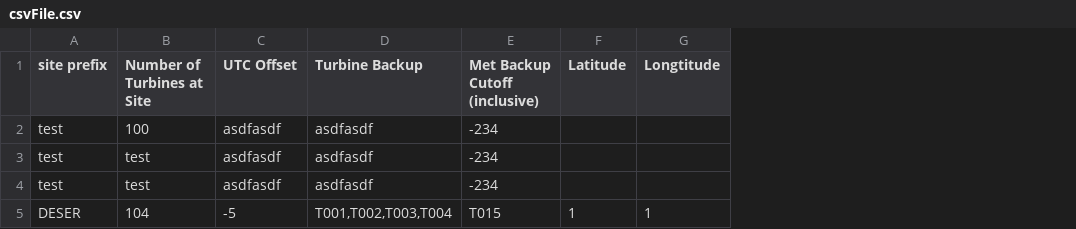
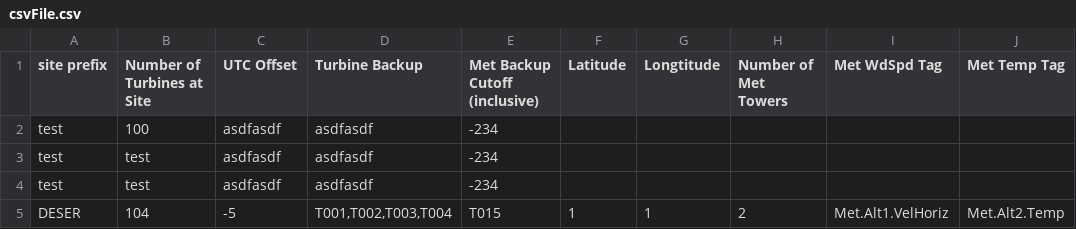
Before and after one commit to cheunste/Ekans, a CSV file: csvFile.csv, drawn as a sheet; the diff names each change by its address in the sheet, - before the commit and + after, or states it on an @@ line.

Commit message:
Implemented functinality for met tower insertion. Also took care of the bakcup turbines problem and the backup met tower problem as well.

```diff
--- a/csvFile.csv
+++ b/csvFile.csv
+column H (Number of Met Towers), row 5: 2
+column I (Met WdSpd Tag), row 5: Met.Alt1.VelHoriz
+column J (Met Temp Tag), row 5: Met.Alt2.Temp
```
Also changed, not shown: 4 other files.
